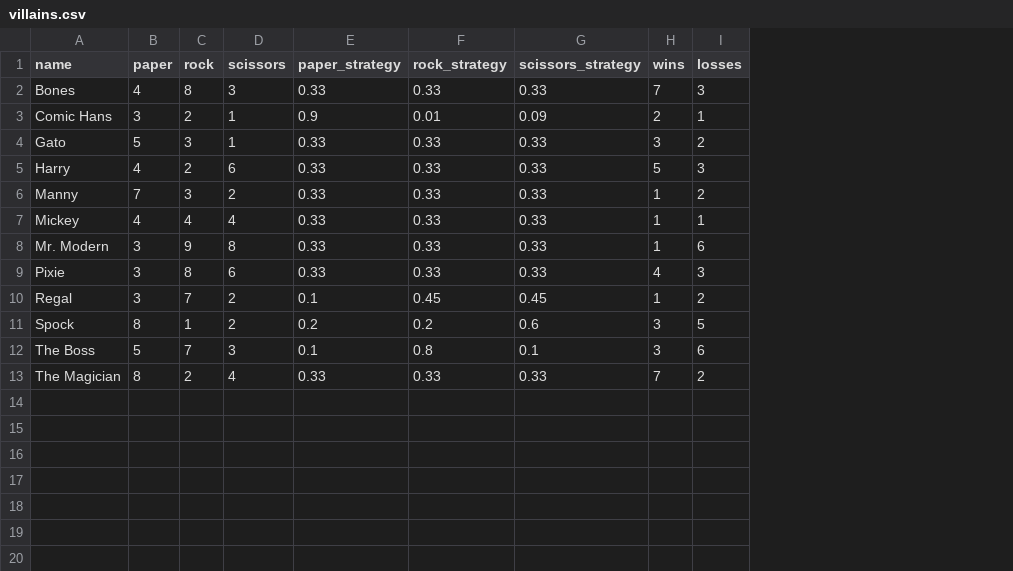
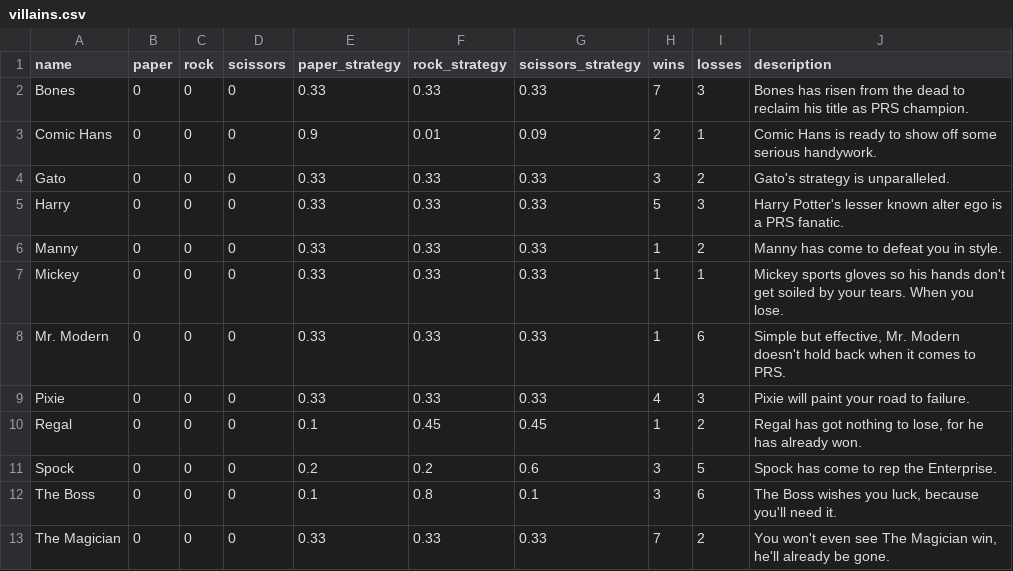
Before and after one commit to siran2020/PRS-SN, a CSV file: data/villains.csv, drawn as a sheet; the diff names each change by its address in the sheet, - before the commit and + after, or states it on an @@ line.

```diff
--- a/data/villains.csv
+++ b/data/villains.csv
+column J (description), rows 2-13: Bones has risen from the dead to reclaim his title as PRS champion. | Comic Hans is ready to show off some serious handywork. | Gato's strategy is unparalleled. | Harry Potter's lesser known alter ego is a PRS fanatic. | Manny has come to defeat you in style. | Mickey sports gloves so his hands don't get soiled by your tears. When you lose. | Simple but effective, Mr. Modern doesn't hold back when it comes to PRS. | Pixie will paint your road to failure. | Regal has got nothing to lose, for he has already won. | Spock has come to rep the Enterprise. | The Boss wishes you luck, because you'll need it. | You won't even see The Magician win, he'll already be gone.
-B2 (paper): 4
+B2 (paper): 0
-C2 (rock): 8
+C2 (rock): 0
-D2 (scissors): 3
+D2 (scissors): 0
-B3 (paper): 3
+B3 (paper): 0
-C3 (rock): 2
+C3 (rock): 0
-D3:D4 (scissors): 1
+D3:D4 (scissors): 0
-B4 (paper): 5
+B4 (paper): 0
-C4 (rock): 3
+C4 (rock): 0
-B5 (paper): 4
+B5 (paper): 0
-C5 (rock): 2
+C5 (rock): 0
-D5 (scissors): 6
+D5 (scissors): 0
-B6 (paper): 7
+B6 (paper): 0
-C6 (rock): 3
+C6 (rock): 0
-D6 (scissors): 2
+D6 (scissors): 0
-B7 (paper): 4
+B7 (paper): 0
-C7 (rock): 4
+C7 (rock): 0
-D7 (scissors): 4
+D7 (scissors): 0
-B8:B10 (paper): 3
+B8:B10 (paper): 0
-C8 (rock): 9
+C8 (rock): 0
-D8 (scissors): 8
+D8 (scissors): 0
-C9 (rock): 8
+C9 (rock): 0
-D9 (scissors): 6
+D9 (scissors): 0
-C10 (rock): 7
+C10 (rock): 0
-D10:D11 (scissors): 2
+D10:D11 (scissors): 0
-B11 (paper): 8
+B11 (paper): 0
-C11 (rock): 1
+C11 (rock): 0
-B12 (paper): 5
+B12 (paper): 0
-C12 (rock): 7
+C12 (rock): 0
-D12 (scissors): 3
+D12 (scissors): 0
-B13 (paper): 8
+B13 (paper): 0
-C13 (rock): 2
+C13 (rock): 0
-D13 (scissors): 4
+D13 (scissors): 0
```
Also changed, not shown: 4 other files.
